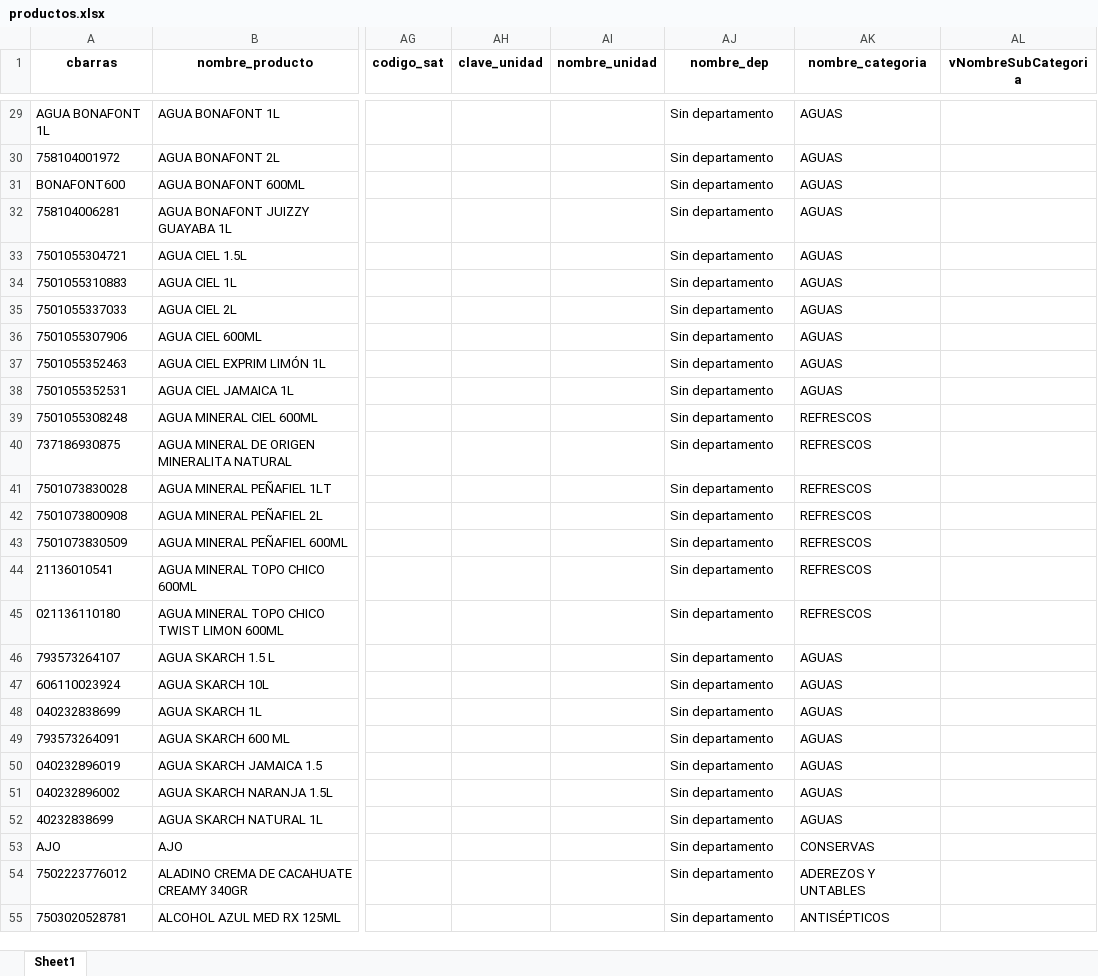
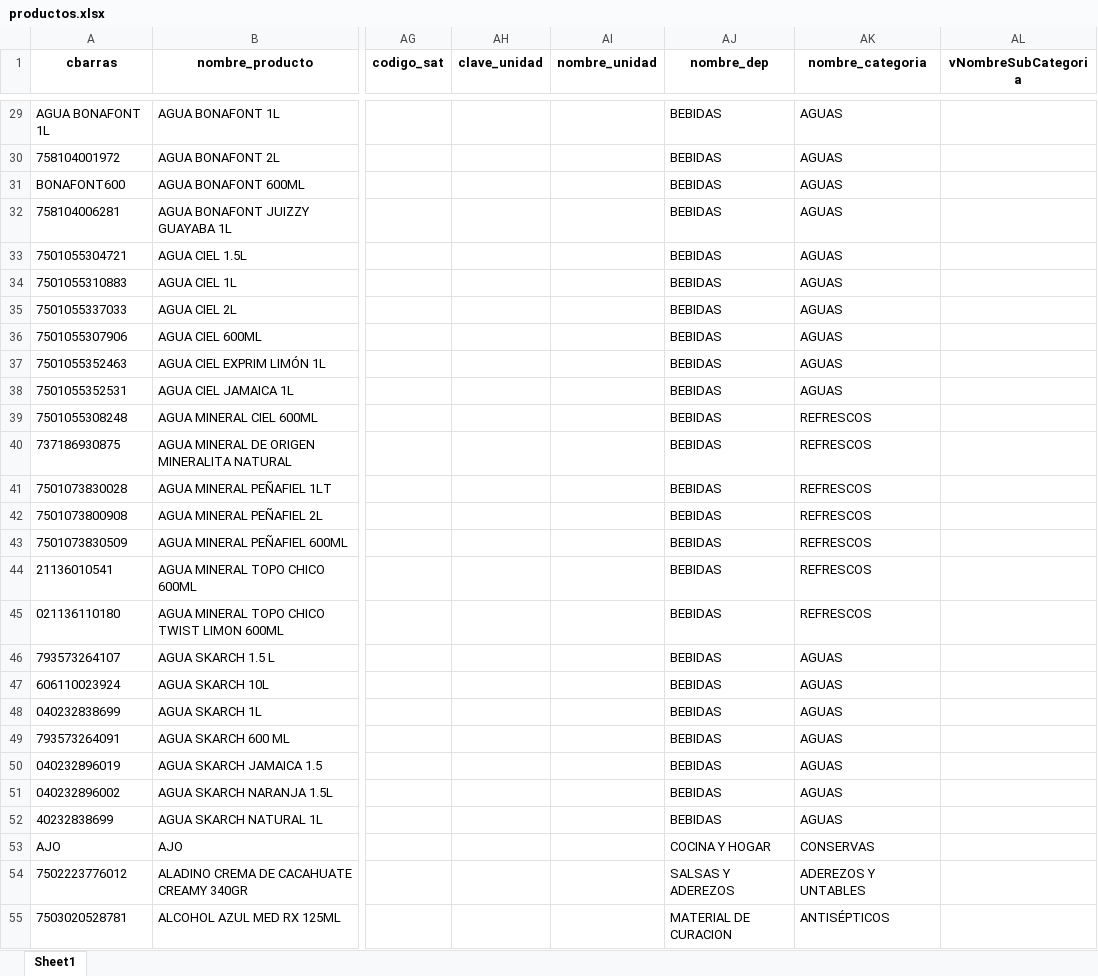
Before and after one commit to summeratmars/abarrotes-soto, an Excel workbook: productos.xlsx, sheet Sheet1, drawn as a sheet; only a part is shown, gaps mark what is left out; values as stored, in another font and other column widths than the file's, no borders; the diff covers the shown part only; the diff names each change by its address in the sheet, - before the commit and + after, or states it on an @@ line.

```diff
--- a/productos.xlsx (sheet Sheet1)
+++ b/productos.xlsx (sheet Sheet1)
-AJ29:AJ52 (nombre_dep): Sin departamento
+AJ29:AJ52 (nombre_dep): BEBIDAS
-AJ53 (nombre_dep): Sin departamento
+AJ53 (nombre_dep): COCINA Y HOGAR
-AJ54 (nombre_dep): Sin departamento
+AJ54 (nombre_dep): SALSAS Y ADEREZOS
-AJ55 (nombre_dep): Sin departamento
+AJ55 (nombre_dep): MATERIAL DE CURACION
```
Also changed, not shown: 1633 edited cells elsewhere in this sheet.
